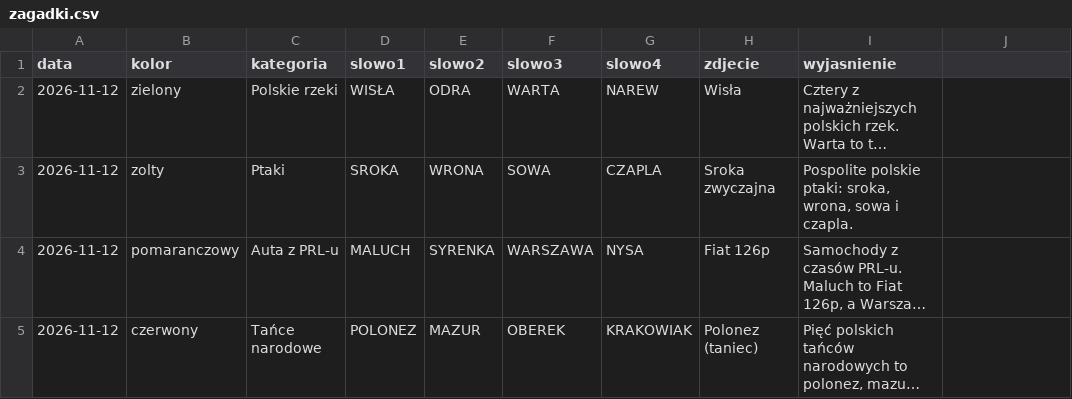
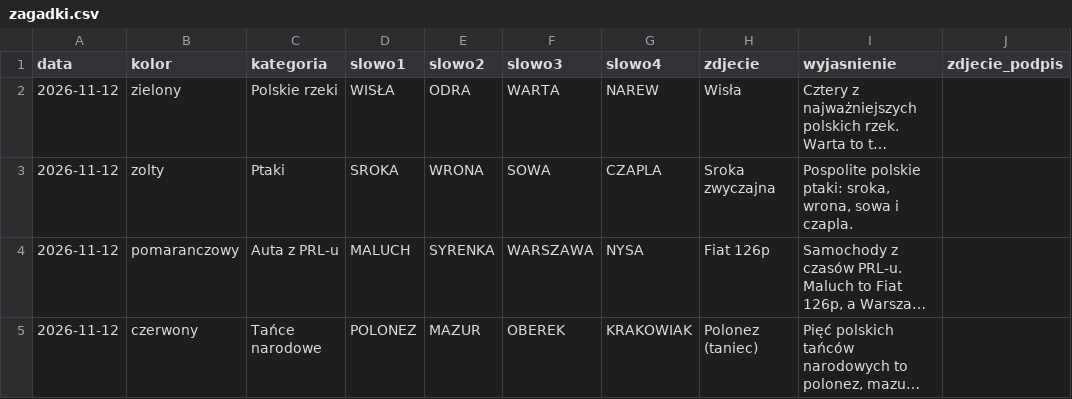
Before and after one commit to cinas99/czworki, a CSV file: zagadki.csv, drawn as a sheet; only a part is shown; long unchanged cells end in …; the diff names each change by its address in the sheet, - before the commit and + after, or states it on an @@ line.

```diff
--- a/zagadki.csv
+++ b/zagadki.csv
-J1: (empty)
+J1: zdjecie_podpis
```
Also changed, not shown: zapas.csv, 6 other files.
